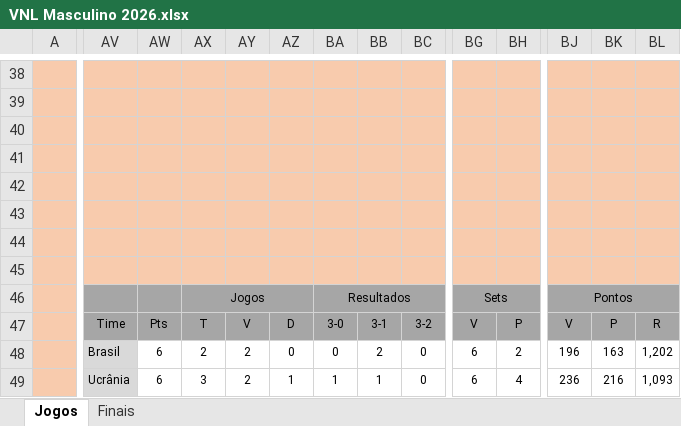
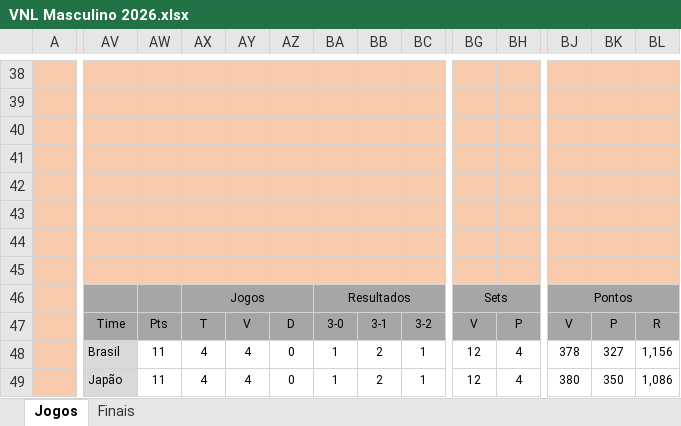
Before and after one commit to maurilyn/Planilha-Liga-das-Nacoes-de-Volei-Masculino-VNL-2026, an Excel workbook: VNL Masculino 2026.xlsx, sheet Jogos, drawn as a sheet; only a part is shown, gaps mark what is left out; values as stored, in another font and other column widths than the file's, no borders; conditional formats not drawn; removed rows and columns are numbered as before the commit, all else as after; rows hold the shown columns only; the diff covers the shown part only; the diff names each change by its address in the sheet, - before the commit and + after, or states it on an @@ line.

Commit message:
Att Semana 1

```diff
--- a/VNL Masculino 2026.xlsx (sheet Jogos)
+++ b/VNL Masculino 2026.xlsx (sheet Jogos)
-row 40: (empty)
-row 41: (empty)
-row 42: (empty)
-row 43: (empty)
-row 44: (empty)
+row 40: (empty)
+row 41: (empty)
+row 42: (empty)
+row 43: (empty)
+row 44: (empty)
-AW48:AW49: 6
+AW48:AW49: 11
-AX48: 2
+AX48: 4
-AY48:AY49: 2
+AY48:AY49: 4
-BA48: 0
+BA48: 1
-BC48:BC49: 0
+BC48:BC49: 1
-BG48:BG49: 6
+BG48:BG49: 12
-BH48: 2
+BH48: 4
-BJ48: 196
+BJ48: 378
-BK48: 163
+BK48: 327
-BL48: 1,202
+BL48: 1,156
-AV49: Ucrânia
+AV49: Japão
-AX49: 3
+AX49: 4
-AZ49: 1
+AZ49: 0
-BB49: 1
+BB49: 2
-BJ49: 236
+BJ49: 380
-BK49: 216
+BK49: 350
-BL49: 1,093
+BL49: 1,086
```
Also changed, not shown: 18 added rows, 18 removed rows and 546 edited cells elsewhere in this sheet, sheet Finais, hidden cells.
